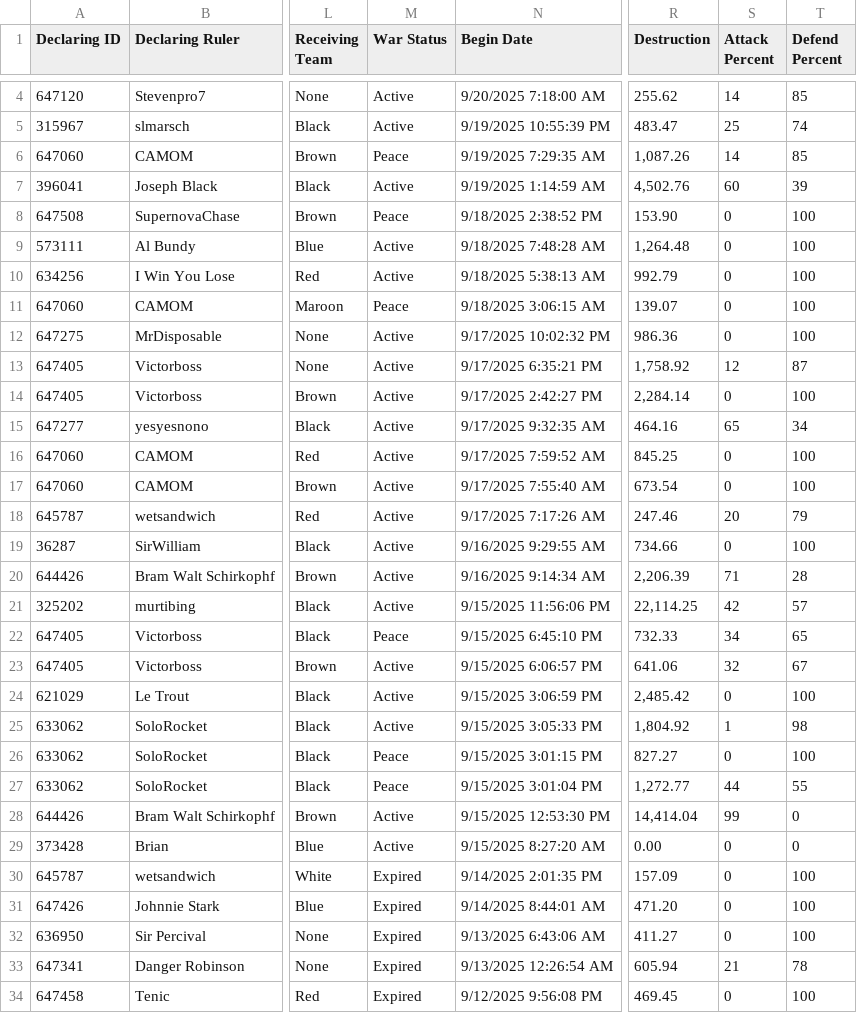
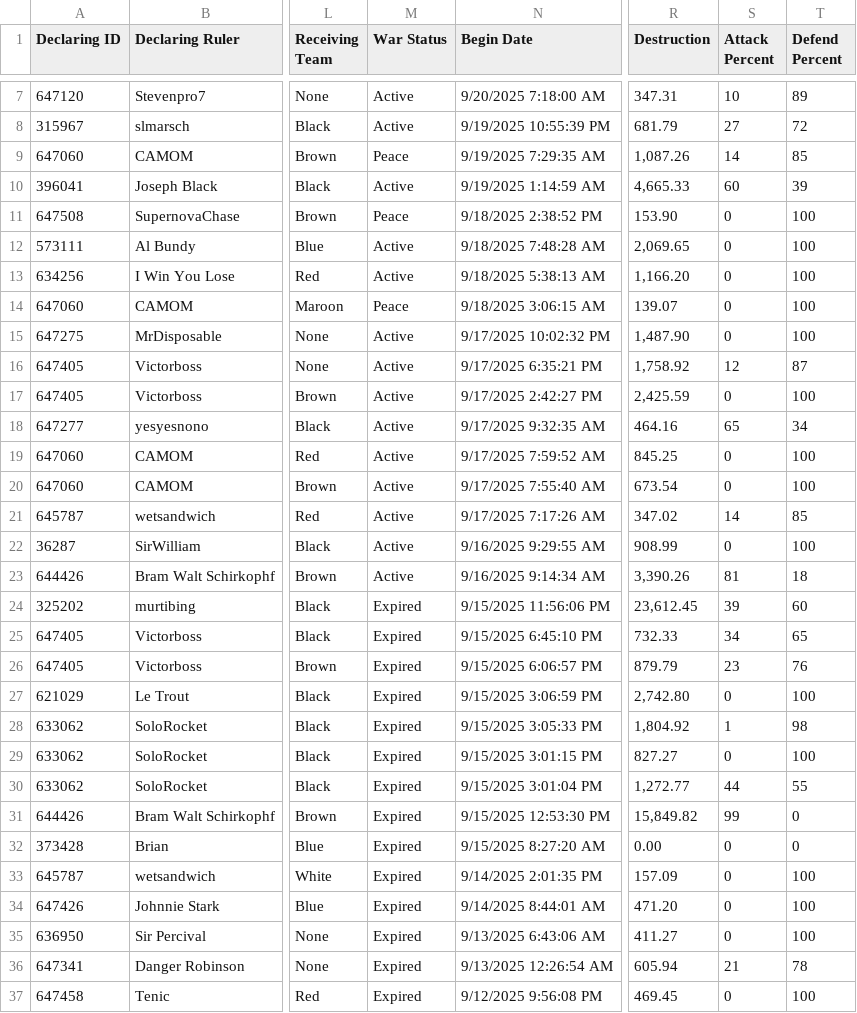
Before and after one commit to oh-ari/oh-ari.github.io, a CSV file: daily/CN_War_Stats.csv, drawn as a sheet; only a part is shown, gaps mark what is left out; addresses are those after the commit; the diff covers the shown part only; the diff names each change by its address in the sheet, - before the commit and + after, or states it on an @@ line.

```diff
--- a/daily/CN_War_Stats.csv
+++ b/daily/CN_War_Stats.csv
-R7 (Destruction): 255.62
+R7 (Destruction): 347.31
-S7 (Attack Percent): 14
+S7 (Attack Percent): 10
-T7 (Defend Percent): 85
+T7 (Defend Percent): 89
-R8 (Destruction): 483.47
+R8 (Destruction): 681.79
-S8 (Attack Percent): 25
+S8 (Attack Percent): 27
-T8 (Defend Percent): 74
+T8 (Defend Percent): 72
-R10 (Destruction): 4,502.76
+R10 (Destruction): 4,665.33
-R12 (Destruction): 1,264.48
+R12 (Destruction): 2,069.65
-R13 (Destruction): 992.79
+R13 (Destruction): 1,166.20
-R15 (Destruction): 986.36
+R15 (Destruction): 1,487.90
-R17 (Destruction): 2,284.14
+R17 (Destruction): 2,425.59
-R21 (Destruction): 247.46
+R21 (Destruction): 347.02
-S21 (Attack Percent): 20
+S21 (Attack Percent): 14
-T21 (Defend Percent): 79
+T21 (Defend Percent): 85
-R22 (Destruction): 734.66
+R22 (Destruction): 908.99
-R23 (Destruction): 2,206.39
+R23 (Destruction): 3,390.26
-S23 (Attack Percent): 71
+S23 (Attack Percent): 81
-T23 (Defend Percent): 28
+T23 (Defend Percent): 18
-M24 (War Status): Active
+M24 (War Status): Expired
-R24 (Destruction): 22,114.25
+R24 (Destruction): 23,612.45
-S24 (Attack Percent): 42
+S24 (Attack Percent): 39
-T24 (Defend Percent): 57
+T24 (Defend Percent): 60
-M25 (War Status): Peace
+M25 (War Status): Expired
-M26:M28 (War Status): Active
+M26:M28 (War Status): Expired
-R26 (Destruction): 641.06
+R26 (Destruction): 879.79
-S26 (Attack Percent): 32
+S26 (Attack Percent): 23
-T26 (Defend Percent): 67
+T26 (Defend Percent): 76
-R27 (Destruction): 2,485.42
+R27 (Destruction): 2,742.80
-M29:M30 (War Status): Peace
+M29:M30 (War Status): Expired
-M31:M32 (War Status): Active
+M31:M32 (War Status): Expired
-R31 (Destruction): 14,414.04
+R31 (Destruction): 15,849.82
```
Also changed, not shown: 3 added rows, 2 removed rows and 4 edited cells elsewhere in this file, daily/CN_Alliance_Stats.csv, daily/CN_Nation_Stats.csv, 3 other files.
